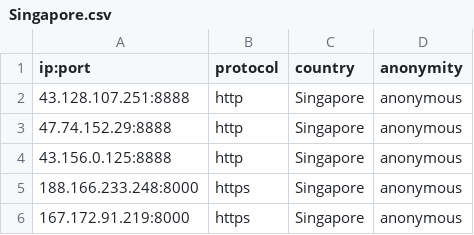
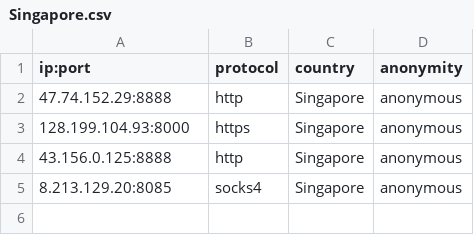
Before and after one commit to NoureddineRmila/daily-free-working-proxies, a CSV file: Singapore.csv, drawn as a sheet.

```diff
--- a/Singapore.csv
+++ b/Singapore.csv
@@ -1,6 +1,5 @@
 ip:port,protocol,country,anonymity
-43.128.107.251:8888,http,Singapore,anonymous
 47.74.152.29:8888,http,Singapore,anonymous
+128.199.104.93:8000,https,Singapore,anonymous
 43.156.0.125:8888,http,Singapore,anonymous
-188.166.233.248:8000,https,Singapore,anonymous
-167.172.91.219:8000,https,Singapore,anonymous
+8.213.129.20:8085,socks4,Singapore,anonymous
```
Also changed, not shown: United States.csv, all_proxies.csv, 18 other files.
